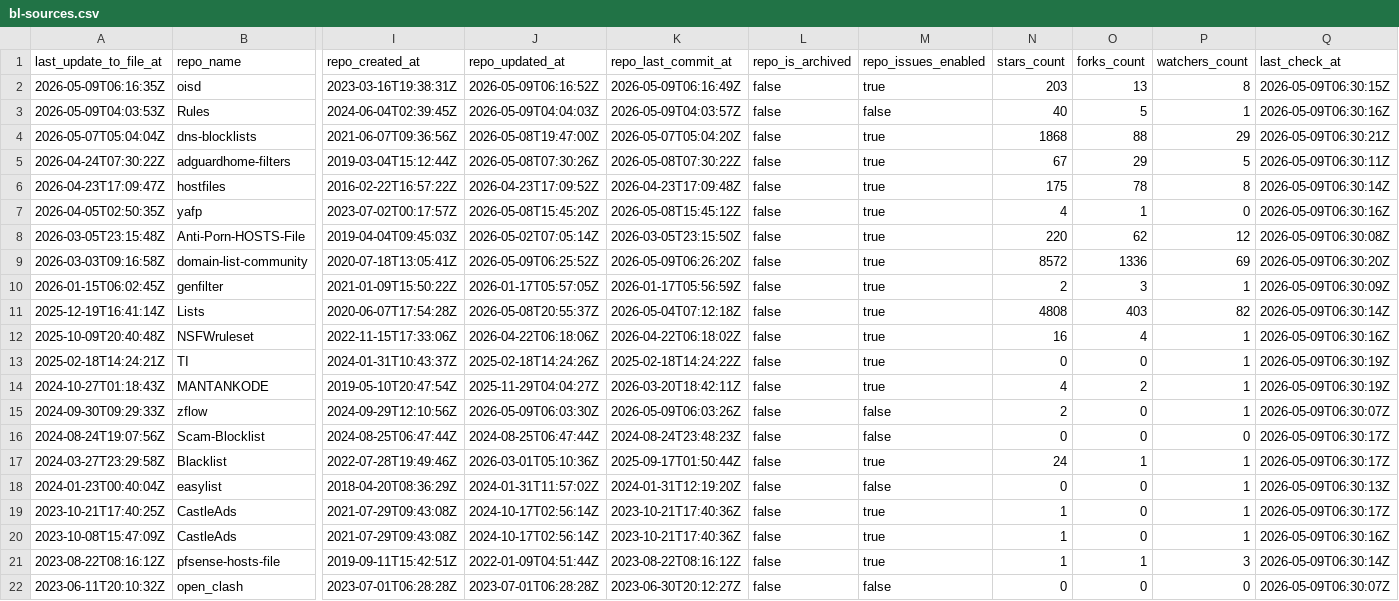
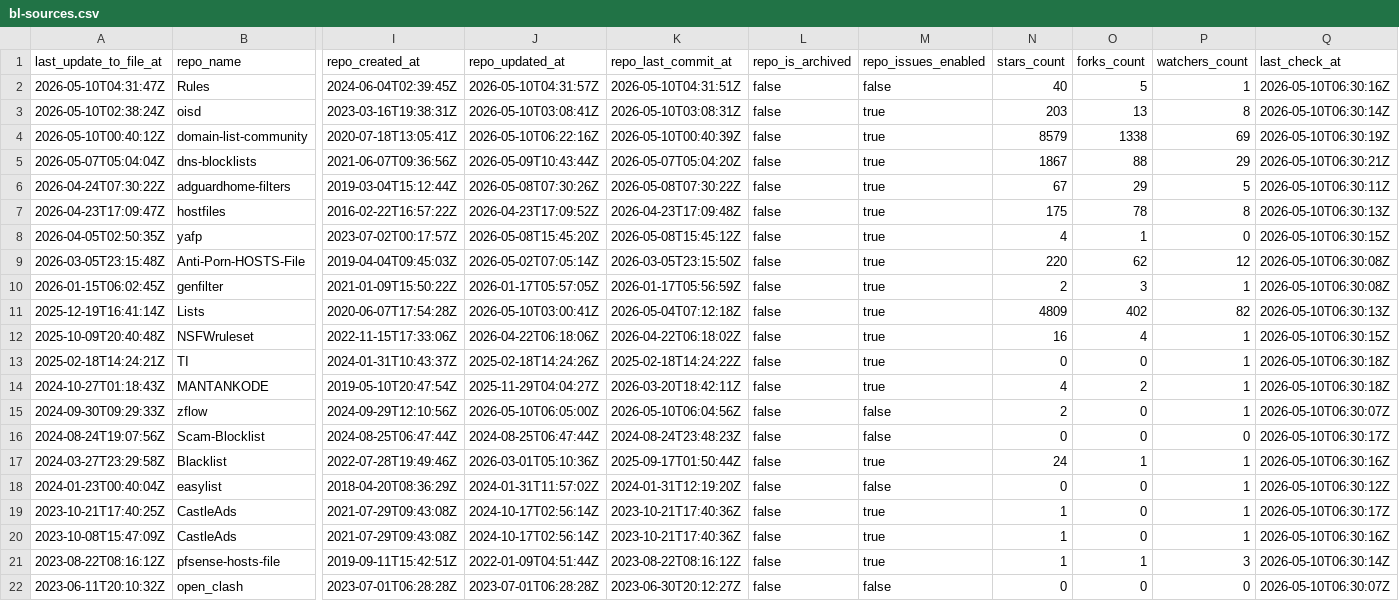
Before and after one commit to Bon-Appetit/porn-domains, a CSV file: blacklist/bl-sources.csv, drawn as a sheet; only a part is shown, gaps mark what is left out; removed rows and columns are numbered as before the commit, all else as after; rows hold the shown columns only; the diff covers the shown part only; the diff names each change by its address in the sheet, - before the commit and + after, or states it on an @@ line.

Commit message:
[AUTO] Rebuild CSV files for sources
Runtime: 00h:00m:20s

```diff
--- a/blacklist/bl-sources.csv
+++ b/blacklist/bl-sources.csv
-row 2: 2026-05-09T06:16:35Z | oisd | 2023-03-16T19:38:31Z | 2026-05-09T06:16:52Z | 2026-05-09T06:16:49Z | false | true | 203 | 13 | 8 | 2026-05-09T06:30:15Z
-A2 (last_update_to_file_at): 2026-05-09T04:03:53Z
+A2 (last_update_to_file_at): 2026-05-10T04:31:47Z
-J2 (repo_updated_at): 2026-05-09T04:04:03Z
+J2 (repo_updated_at): 2026-05-10T04:31:57Z
-K2 (repo_last_commit_at): 2026-05-09T04:03:57Z
+K2 (repo_last_commit_at): 2026-05-10T04:31:51Z
-Q2 (last_check_at): 2026-05-09T06:30:16Z
+Q2 (last_check_at): 2026-05-10T06:30:16Z
+row 3: 2026-05-10T02:38:24Z | oisd | 2023-03-16T19:38:31Z | 2026-05-10T03:08:41Z | 2026-05-10T03:08:31Z | false | true | 203 | 13 | 8 | 2026-05-10T06:30:14Z
+row 4: 2026-05-10T00:40:12Z | domain-list-community | 2020-07-18T13:05:41Z | 2026-05-10T06:22:16Z | 2026-05-10T00:40:39Z | false | true | 8579 | 1338 | 69 | 2026-05-10T06:30:19Z
-J5 (repo_updated_at): 2026-05-08T19:47:00Z
+J5 (repo_updated_at): 2026-05-09T10:43:44Z
-N5 (stars_count): 1868
+N5 (stars_count): 1867
-Q5 (last_check_at): 2026-05-09T06:30:21Z
+Q5 (last_check_at): 2026-05-10T06:30:21Z
-Q6 (last_check_at): 2026-05-09T06:30:11Z
+Q6 (last_check_at): 2026-05-10T06:30:11Z
-Q7 (last_check_at): 2026-05-09T06:30:14Z
+Q7 (last_check_at): 2026-05-10T06:30:13Z
-Q8 (last_check_at): 2026-05-09T06:30:16Z
+Q8 (last_check_at): 2026-05-10T06:30:15Z
-Q9 (last_check_at): 2026-05-09T06:30:08Z
+Q9 (last_check_at): 2026-05-10T06:30:08Z
-row 9: 2026-03-03T09:16:58Z | domain-list-community | 2020-07-18T13:05:41Z | 2026-05-09T06:25:52Z | 2026-05-09T06:26:20Z | false | true | 8572 | 1336 | 69 | 2026-05-09T06:30:20Z
-Q10 (last_check_at): 2026-05-09T06:30:09Z
+Q10 (last_check_at): 2026-05-10T06:30:08Z
-J11 (repo_updated_at): 2026-05-08T20:55:37Z
+J11 (repo_updated_at): 2026-05-10T03:00:41Z
-N11 (stars_count): 4808
+N11 (stars_count): 4809
-O11 (forks_count): 403
+O11 (forks_count): 402
-Q11 (last_check_at): 2026-05-09T06:30:14Z
+Q11 (last_check_at): 2026-05-10T06:30:13Z
-Q12 (last_check_at): 2026-05-09T06:30:16Z
+Q12 (last_check_at): 2026-05-10T06:30:15Z
-Q13:Q14 (last_check_at): 2026-05-09T06:30:19Z
+Q13:Q14 (last_check_at): 2026-05-10T06:30:18Z
-J15 (repo_updated_at): 2026-05-09T06:03:30Z
+J15 (repo_updated_at): 2026-05-10T06:05:00Z
-K15 (repo_last_commit_at): 2026-05-09T06:03:26Z
+K15 (repo_last_commit_at): 2026-05-10T06:04:56Z
-Q15 (last_check_at): 2026-05-09T06:30:07Z
+Q15 (last_check_at): 2026-05-10T06:30:07Z
-Q16 (last_check_at): 2026-05-09T06:30:17Z
+Q16 (last_check_at): 2026-05-10T06:30:17Z
-Q17 (last_check_at): 2026-05-09T06:30:17Z
+Q17 (last_check_at): 2026-05-10T06:30:16Z
-Q18 (last_check_at): 2026-05-09T06:30:13Z
+Q18 (last_check_at): 2026-05-10T06:30:12Z
-Q19 (last_check_at): 2026-05-09T06:30:17Z
+Q19 (last_check_at): 2026-05-10T06:30:17Z
-Q20 (last_check_at): 2026-05-09T06:30:16Z
+Q20 (last_check_at): 2026-05-10T06:30:16Z
-Q21 (last_check_at): 2026-05-09T06:30:14Z
+Q21 (last_check_at): 2026-05-10T06:30:14Z
-Q22 (last_check_at): 2026-05-09T06:30:07Z
+Q22 (last_check_at): 2026-05-10T06:30:07Z
```
Also changed, not shown: 23 edited cells elsewhere in this file.
